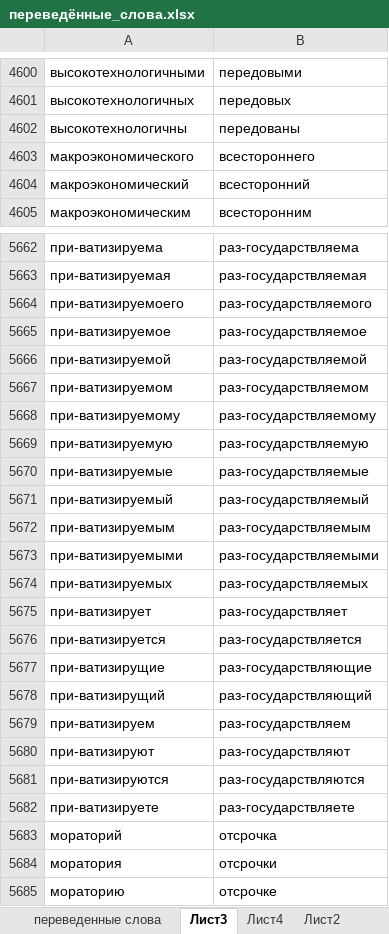
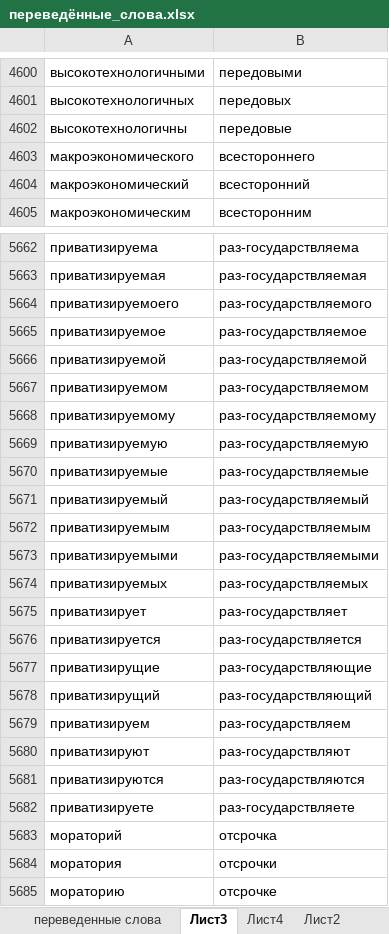
Before and after one commit to AveNRU/text_changer, an Excel workbook: словари/переведённые_слова.xlsx, sheet Лист3, drawn as a sheet; only a part is shown, gaps mark what is left out; values as stored, in another font and other column widths than the file's, no borders; the diff covers the shown part only; the diff names each change by its address in the sheet, - before the commit and + after, or states it on an @@ line.

```diff
--- a/словари/переведённые_слова.xlsx (sheet Лист3)
+++ b/словари/переведённые_слова.xlsx (sheet Лист3)
-B4602: передованы
+B4602: передовые
-A5662: при-ватизируема
+A5662: приватизируема
-A5663: при-ватизируемая
+A5663: приватизируемая
-A5664: при-ватизируемоего
+A5664: приватизируемоего
-A5665: при-ватизируемое
+A5665: приватизируемое
-A5666: при-ватизируемой
+A5666: приватизируемой
-A5667: при-ватизируемом
+A5667: приватизируемом
-A5668: при-ватизируемому
+A5668: приватизируемому
-A5669: при-ватизируемую
+A5669: приватизируемую
-A5670: при-ватизируемые
+A5670: приватизируемые
-A5671: при-ватизируемый
+A5671: приватизируемый
-A5672: при-ватизируемым
+A5672: приватизируемым
-A5673: при-ватизируемыми
+A5673: приватизируемыми
-A5674: при-ватизируемых
+A5674: приватизируемых
-A5675: при-ватизирует
+A5675: приватизирует
-A5676: при-ватизируется
+A5676: приватизируется
-A5677: при-ватизирущие
+A5677: приватизирущие
-A5678: при-ватизирущий
+A5678: приватизирущий
-A5679: при-ватизируем
+A5679: приватизируем
-A5680: при-ватизируют
+A5680: приватизируют
-A5681: при-ватизируются
+A5681: приватизируются
-A5682: при-ватизируете
+A5682: приватизируете
```
Also changed, not shown: 126 added rows and 43 edited cells elsewhere in this sheet.
